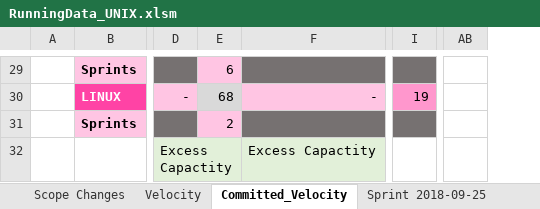
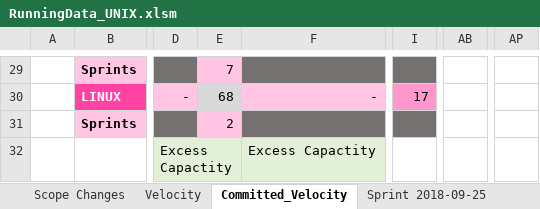
Before and after one commit to TMOCostanzo/RunningSprintData, an Excel workbook: RunningData_UNIX.xlsm, sheet Committed_Velocity, drawn as a sheet; only a part is shown, gaps mark what is left out; values as stored, in another font and other column widths than the file's, no borders; charts and pictures and conditional formats and table styles not drawn; removed rows and columns are numbered as before the commit, all else as after; the diff covers the shown part only; the diff names each change by its address in the sheet, - before the commit and + after, or states it on an @@ line.

Commit message:
Committed Fix
Fixed the add column and reset chart.

```diff
--- a/RunningData_UNIX.xlsm (sheet Committed_Velocity)
+++ b/RunningData_UNIX.xlsm (sheet Committed_Velocity)
-column AB, empty
+column AB, empty
+column AP, empty
-E29: 6
+E29: 7
-I30: 19
+I30: 17
```
Also changed, not shown: 9 added rows, 9 removed rows and 11 edited cells elsewhere in this sheet, sheet Velocity, formulas that keep their value, charts or pictures.
